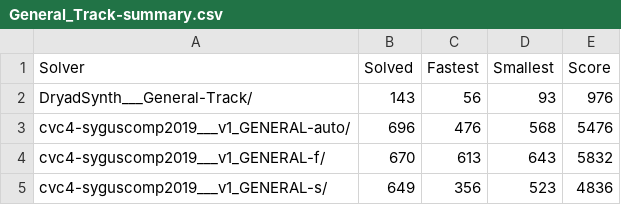
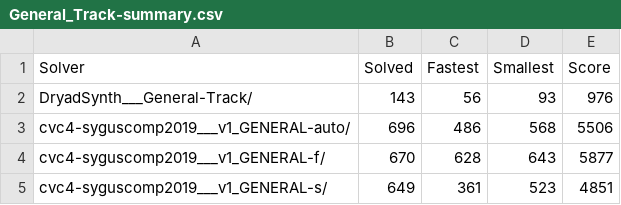
Before and after one commit to SyGuS-Org/tools, a CSV file: 2019/results/results-txt/General_Track-summary.csv, drawn as a sheet.

```diff
--- a/2019/results/results-txt/General_Track-summary.csv
+++ b/2019/results/results-txt/General_Track-summary.csv
@@ -2,4 +2,4 @@ Solver,Solved,Fastest,Smallest,Score
 DryadSynth___General-Track/,143,56,93,976
-cvc4-syguscomp2019___v1_GENERAL-auto/,696,476,568,5476
-cvc4-syguscomp2019___v1_GENERAL-f/,670,613,643,5832
-cvc4-syguscomp2019___v1_GENERAL-s/,649,356,523,4836
+cvc4-syguscomp2019___v1_GENERAL-auto/,696,486,568,5506
+cvc4-syguscomp2019___v1_GENERAL-f/,670,628,643,5877
+cvc4-syguscomp2019___v1_GENERAL-s/,649,361,523,4851
```
Also changed, not shown: 2019/results/results-txt/Inv_Track-summary.csv, 3 other files.
